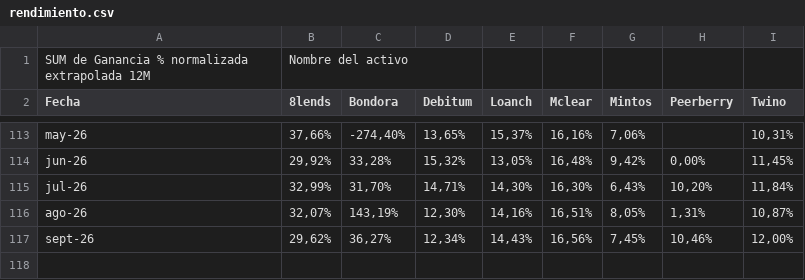
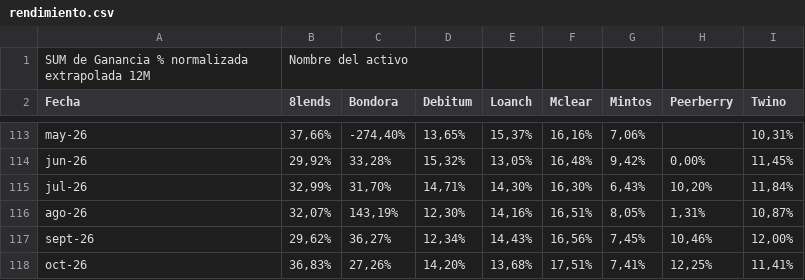
Before and after one commit to rafajcc/thep2pexperience, a CSV file: data/rendimiento.csv, drawn as a sheet; only a part is shown, gaps mark what is left out; the diff names each change by its address in the sheet, - before the commit and + after, or states it on an @@ line.

Commit message:
update rendimiento.csv with October data

```diff
--- a/data/rendimiento.csv
+++ b/data/rendimiento.csv
+row 118: oct-26 | 36,83% | 27,26% | 14,20% | 13,68% | 17,51% | 7,41% | 12,25% | 11,41%
```
